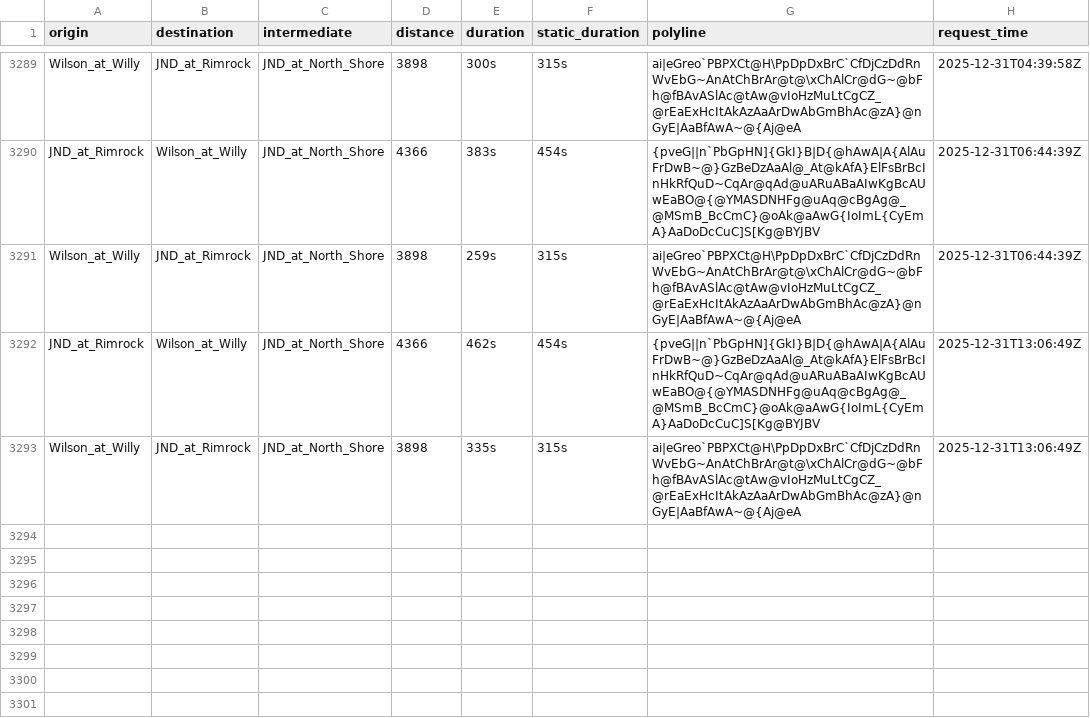
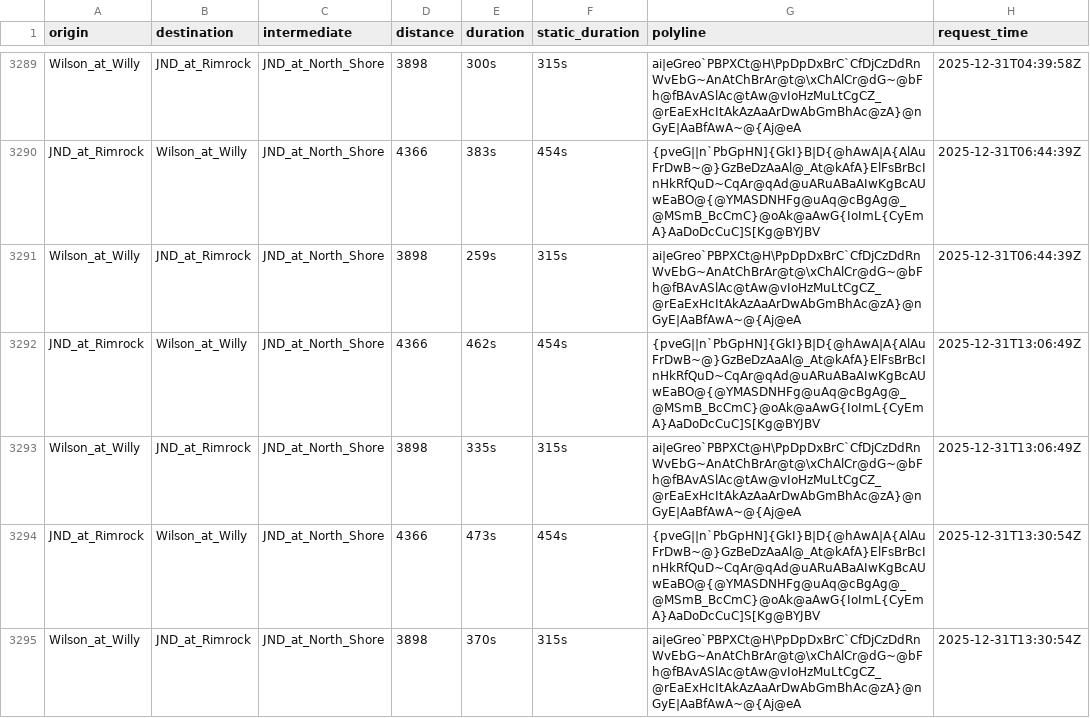
Before and after one commit to davehansen1970/RouteAPI, a CSV file: data/data_raw.csv, drawn as a sheet; only a part is shown, gaps mark what is left out.

```diff
--- a/data/data_raw.csv
+++ b/data/data_raw.csv
@@ -3293 +3293,3 @@ JND_at_Rimrock,Wilson_at_Willy,JND_at_North_Shore,4366,462s,454s,{pveG||n`PbGpHN
 Wilson_at_Willy,JND_at_Rimrock,JND_at_North_Shore,3898,335s,315s,ai|eGreo`PBPXCt@H\PpDpDxBrC`CfDjCzDdRnWvEbG~AnAtChBrAr@t@\xChAlCr@dG~@bFh@fBAvASlAc@tAw@vIoHzMuLtCgCZ_@rEaExHcItAkAzAaArDwAbGmBhAc@zA}@nGyE|AaBfAwA~@{Aj@eA,2025-12-31T13:06:49Z
+JND_at_Rimrock,Wilson_at_Willy,JND_at_North_Shore,4366,473s,454s,{pveG||n`PbGpHN]{GkI}B|D{@hAwA|A{AlAuFrDwB~@}GzBeDzAaAl@_At@kAfA}ElFsBrBcInHkRfQuD~CqAr@qAd@uARuABaAIwKgBcAUwEaBO@{@YMASDNHFg@uAq@cBgAg@_@MSmB_BcCmC}@oAk@aAwG{IoImL{CyEmA}AaDoDcCuC]S[Kg@BYJBV,2025-12-31T13:30:54Z
+Wilson_at_Willy,JND_at_Rimrock,JND_at_North_Shore,3898,370s,315s,ai|eGreo`PBPXCt@H\PpDpDxBrC`CfDjCzDdRnWvEbG~AnAtChBrAr@t@\xChAlCr@dG~@bFh@fBAvASlAc@tAw@vIoHzMuLtCgCZ_@rEaExHcItAkAzAaArDwAbGmBhAc@zA}@nGyE|AaBfAwA~@{Aj@eA,2025-12-31T13:30:54Z
```
